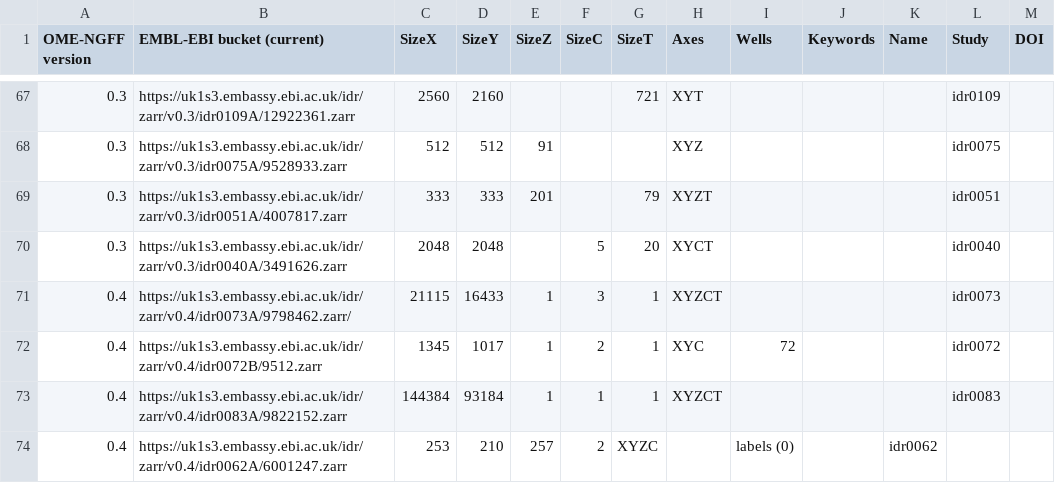
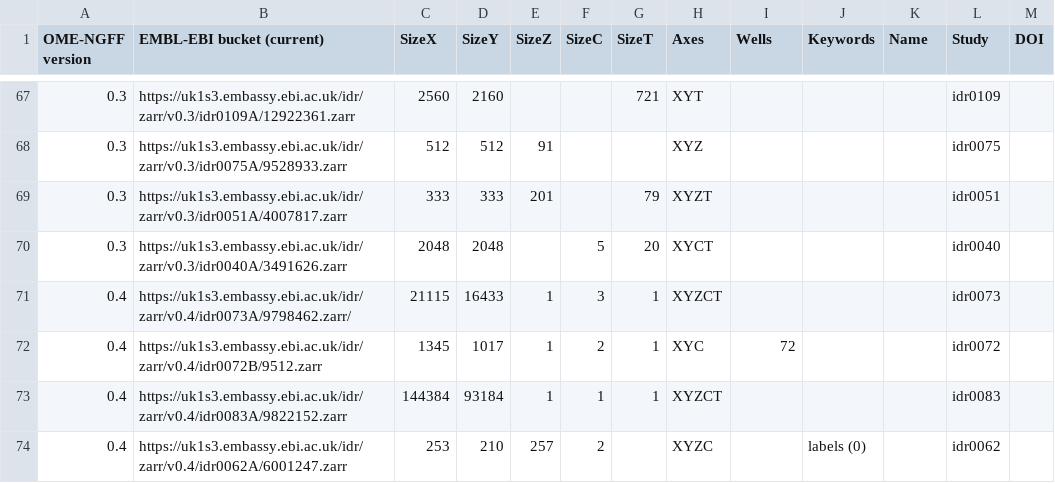
Before and after one commit to will-moore/ome-ngff-samples, a CSV file: catalog.csv, drawn as a sheet; only a part is shown, gaps mark what is left out.

Commit message:
Fix shifted columns for latest sample

```diff
--- a/catalog.csv
+++ b/catalog.csv
@@ -73,2 +73,2 @@ OME-NGFF version,EMBL-EBI bucket (current),SizeX,SizeY,SizeZ,SizeC,SizeT,Axes,We
 0.4,https://uk1s3.embassy.ebi.ac.uk/idr/zarr/v0.4/idr0083A/9822152.zarr,144384,93184,1,1,1,XYZCT,,,,idr0083,
-0.4,https://uk1s3.embassy.ebi.ac.uk/idr/zarr/v0.4/idr0062A/6001247.zarr,253,210,257,2,XYZC,,labels (0),,idr0062,
+0.4,https://uk1s3.embassy.ebi.ac.uk/idr/zarr/v0.4/idr0062A/6001247.zarr,253,210,257,2,,XYZC,,labels (0),,idr0062,
```
